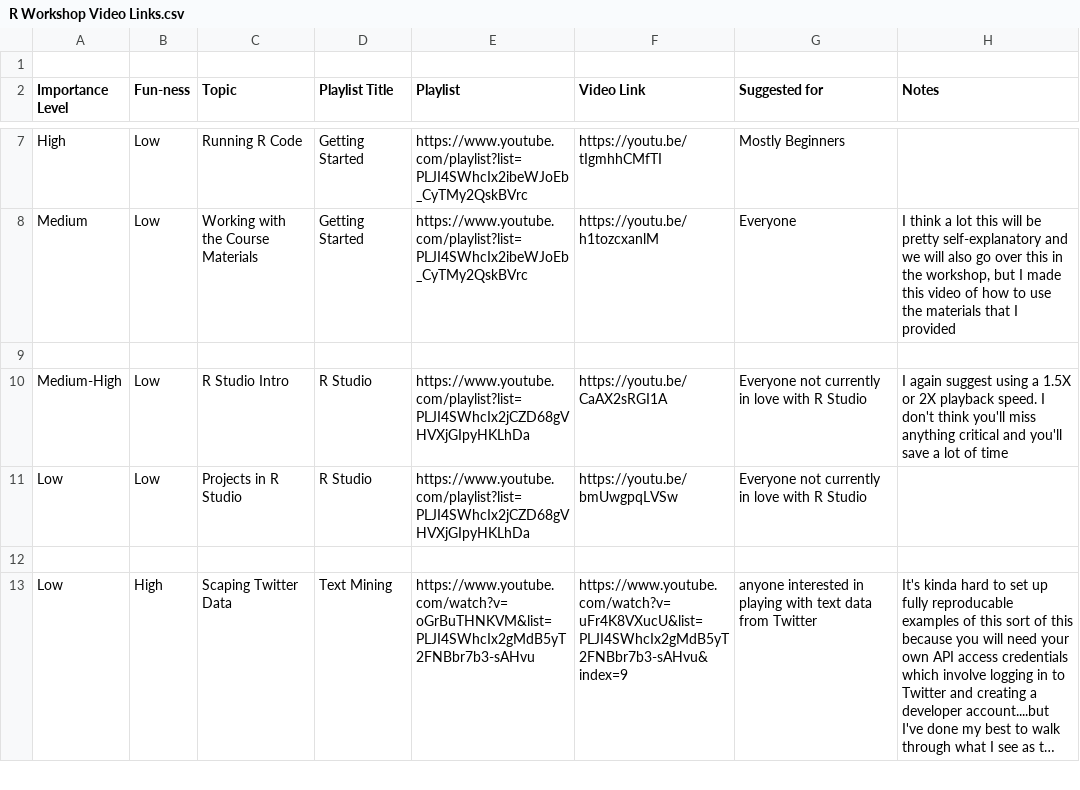
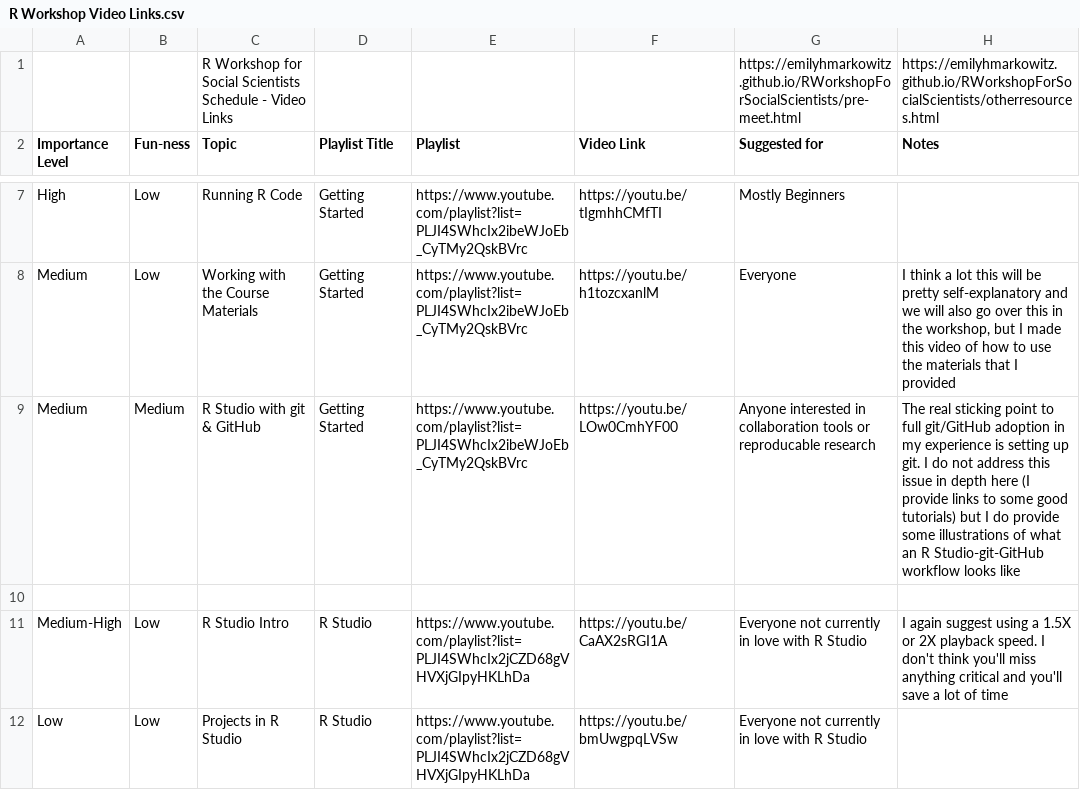
Before and after one commit to EmilyMarkowitz-NOAA/RWorkshopForSocialScientists, a CSV file: docs/R Workshop Video Links.csv, drawn as a sheet; only a part is shown, gaps mark what is left out; the shorter side is filled out with more unchanged rows; long unchanged cells end in ….

```diff
--- a/docs/R Workshop Video Links.csv
+++ b/docs/R Workshop Video Links.csv
@@ -1,2 +1,2 @@
-,,,,,,,
+,,R Workshop for Social Scientists Schedule - Video Links,,,,https://emilyhmarkowitz.github.io/RWorkshopForSocialScientists/pre-meet.html,https://emilyhmarkowitz.github.io/RWorkshopForSocialScientists/otherresources.html
 Importance Level,Fun-ness,Topic,Playlist Title,Playlist,Video Link,Suggested for,Notes
@@ -8,2 +8,3 @@ High,Low,Running R Code,Getting Started,https://www.youtube.com/playlist?list=PL
 Medium,Low,Working with the Course Materials,Getting Started,https://www.youtube.com/playlist?list=PLJI4SWhcIx2ibeWJoEb_CyTMy2QskBVrc,https://youtu.be/h1tozcxanlM,Everyone,"I think a lot this will be pretty self-explanatory and we will also go over this in the workshop, but I made this video of how to use the materials that I provided"
+Medium,Medium,R Studio with git & GitHub,Getting Started,https://www.youtube.com/playlist?list=PLJI4SWhcIx2ibeWJoEb_CyTMy2QskBVrc,https://youtu.be/LOw0CmhYF00,Anyone interested in collaboration tools or reproducable research,The real sticking point to full git/GitHub adoption in my experience is setting up git. I do not address this issue in depth here (I provide links to some good tutorials) but I do provide some illustrations of what an R Studio-git-GitHub workflow looks like
 ,,,,,,,
```
Also changed, not shown: docs/R Workshop Detailed Schedule.csv, 12 other files.
